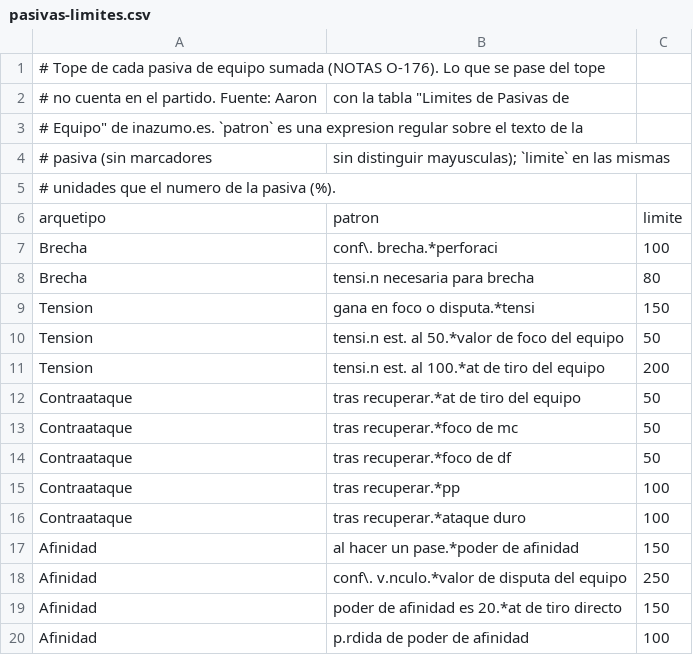
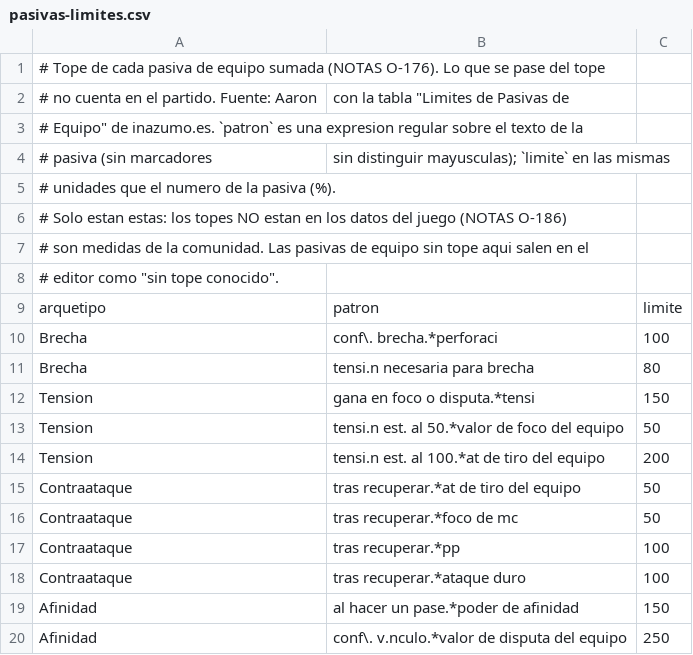
Before and after one commit to Araro98/pizarra, a CSV file: datos/reglas-extraidas/pasivas-limites.csv, drawn as a sheet; only a part is shown; the shorter side is filled out with more unchanged rows; removed rows and columns are numbered as before the commit, all else as after; the diff names each change by its address in the sheet, - before the commit and + after, or states it on an @@ line.

```diff
--- a/datos/reglas-extraidas/pasivas-limites.csv
+++ b/datos/reglas-extraidas/pasivas-limites.csv
+row 6: # Solo estan estas: los topes NO estan en los datos del juego (NOTAS O-186)
+row 7: # son medidas de la comunidad. Las pasivas de equipo sin tope aqui salen en el
+row 8: # editor como "sin tope conocido".
-row 14: Contraataque | tras recuperar.*foco de df | 50
```
Also changed, not shown: 2 other files.
